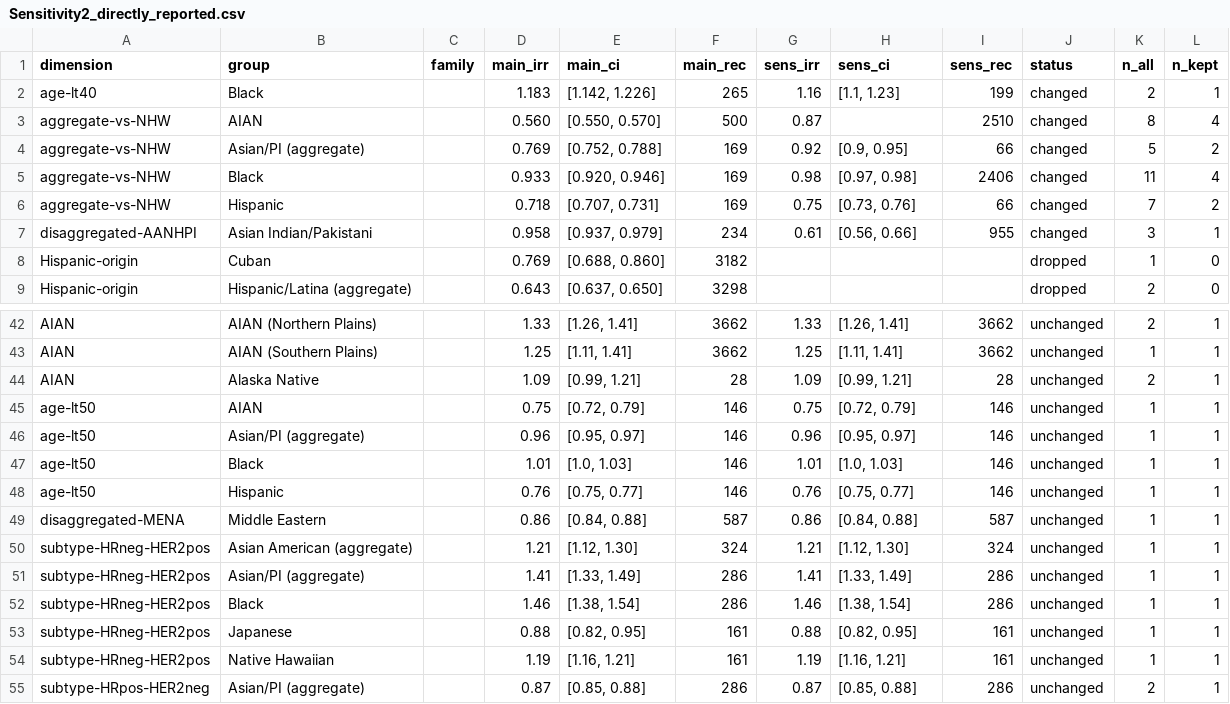
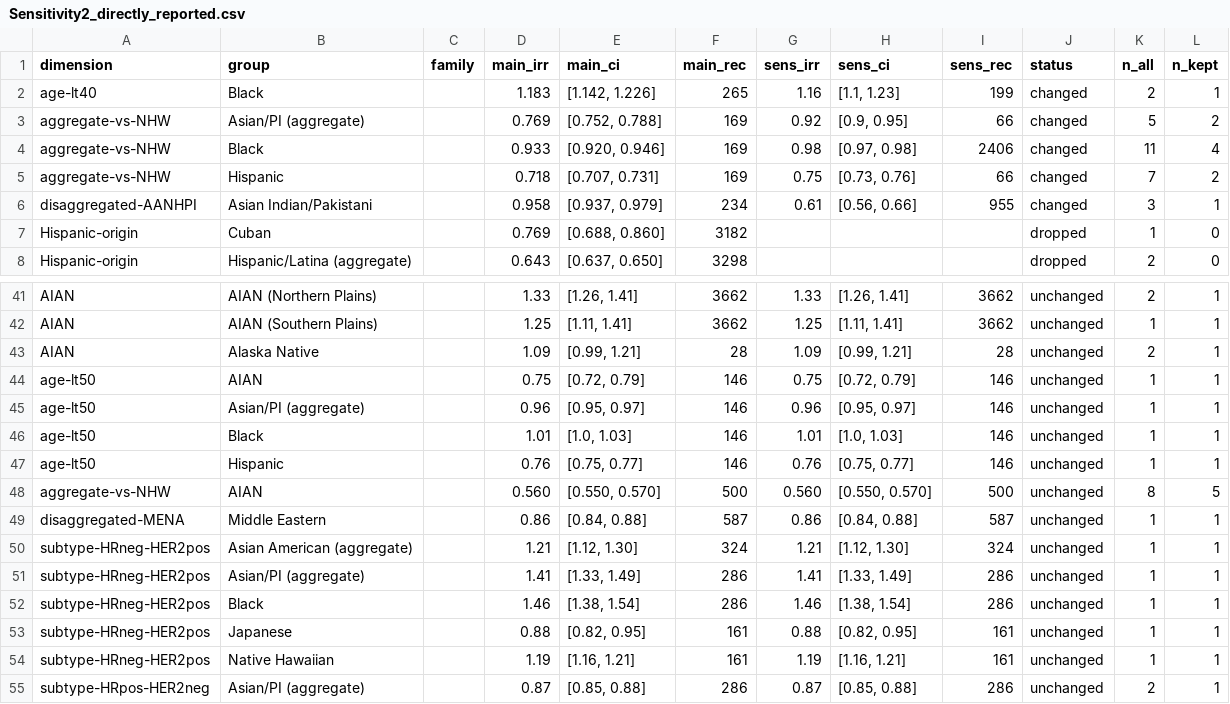
Before and after one commit to p16791918-lab/Meta, a CSV file: meta_agents/search_v2/outputs/Sensitivity2_directly_reported.csv, drawn as a sheet; only a part is shown, gaps mark what is left out.

```diff
--- a/meta_agents/search_v2/outputs/Sensitivity2_directly_reported.csv
+++ b/meta_agents/search_v2/outputs/Sensitivity2_directly_reported.csv
@@ -2,3 +2,2 @@ dimension,group,family,main_irr,main_ci,main_rec,sens_irr,sens_ci,sens_rec,statu
 age-lt40,Black,,1.183," [1.142, 1.226]",265,1.16," [1.1, 1.23]",199,changed,2,1
-aggregate-vs-NHW,AIAN,,0.560," [0.550, 0.570]",500,0.87,,2510,changed,8,4
 aggregate-vs-NHW,Asian/PI (aggregate),,0.769," [0.752, 0.788]",169,0.92," [0.9, 0.95]",66,changed,5,2
@@ -48,2 +47,3 @@ age-lt50,Black,,1.01," [1.0, 1.03]",146,1.01," [1.0, 1.03]",146,unchanged,1,1
 age-lt50,Hispanic,,0.76," [0.75, 0.77]",146,0.76," [0.75, 0.77]",146,unchanged,1,1
+aggregate-vs-NHW,AIAN,,0.560," [0.550, 0.570]",500,0.560," [0.550, 0.570]",500,unchanged,8,5
 disaggregated-MENA,Middle Eastern,,0.86," [0.84, 0.88]",587,0.86," [0.84, 0.88]",587,unchanged,1,1
```
Also changed, not shown: meta_agents/search_v2/TableSA_main_representatives.csv, meta_agents/search_v2/breast_extraction.csv, 7 other files.
